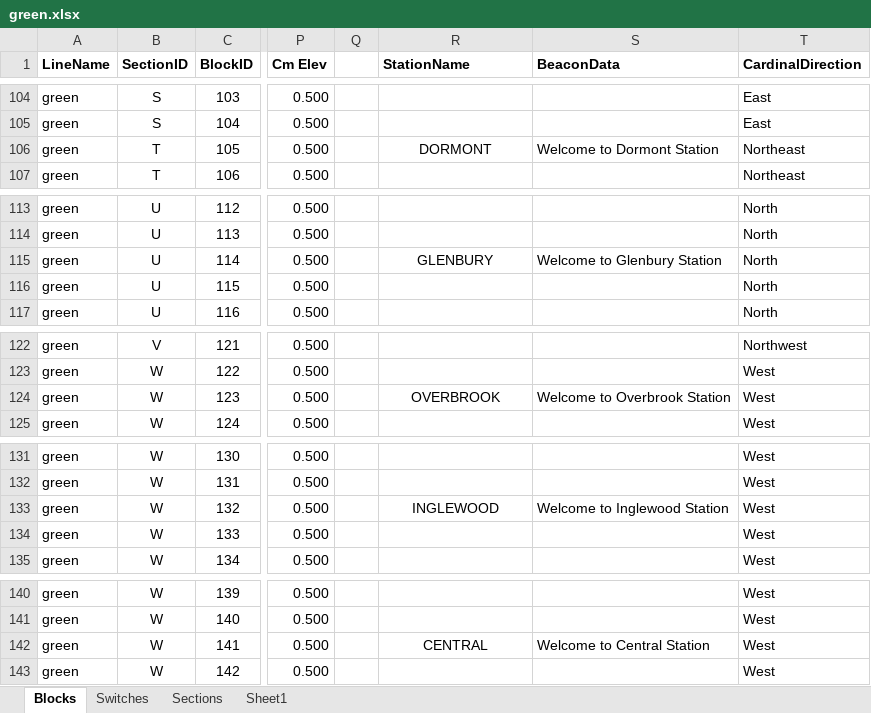
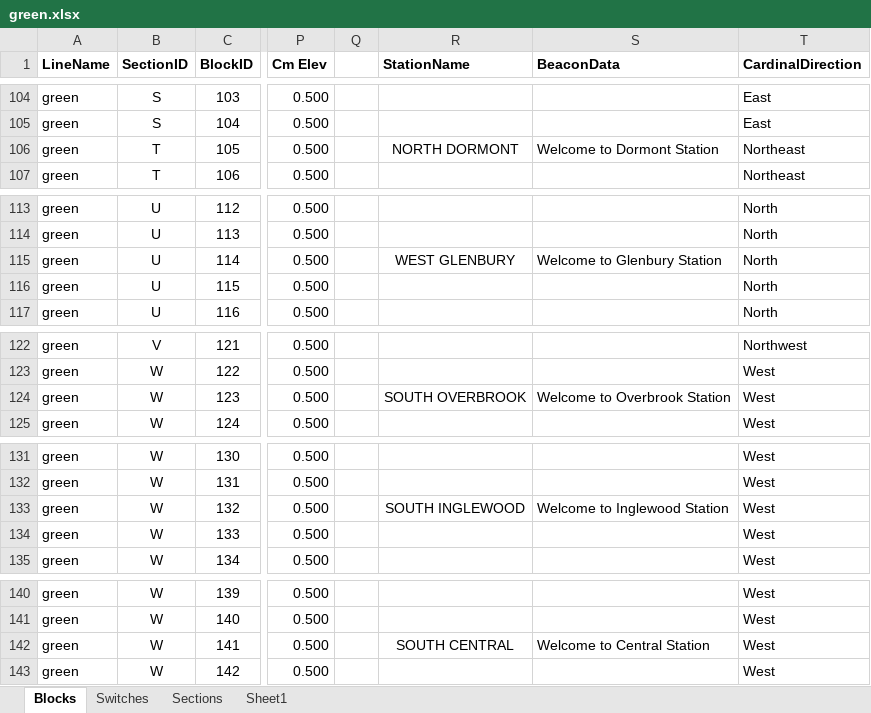
Before and after one commit to jar99/Tophat, an Excel workbook: Tophat-Railway/green.xlsx, sheet Blocks, drawn as a sheet; only a part is shown, gaps mark what is left out; values as stored, in another font and other column widths than the file's, no borders; the diff covers the shown part only; the diff names each change by its address in the sheet, - before the commit and + after, or states it on an @@ line.

Commit message:
Highlighted Stations on Map. Fixed Station Names. Roman made a quick fix

```diff
--- a/Tophat-Railway/green.xlsx (sheet Blocks)
+++ b/Tophat-Railway/green.xlsx (sheet Blocks)
-R106 (StationName): DORMONT
+R106 (StationName): NORTH DORMONT
-R115 (StationName): GLENBURY
+R115 (StationName): WEST GLENBURY
-R124 (StationName): OVERBROOK
+R124 (StationName): SOUTH OVERBROOK
-R133 (StationName): INGLEWOOD
+R133 (StationName): SOUTH INGLEWOOD
-R142 (StationName): CENTRAL
+R142 (StationName): SOUTH CENTRAL
```
Also changed, not shown: 5 edited cells elsewhere in this sheet, 5 other files.
